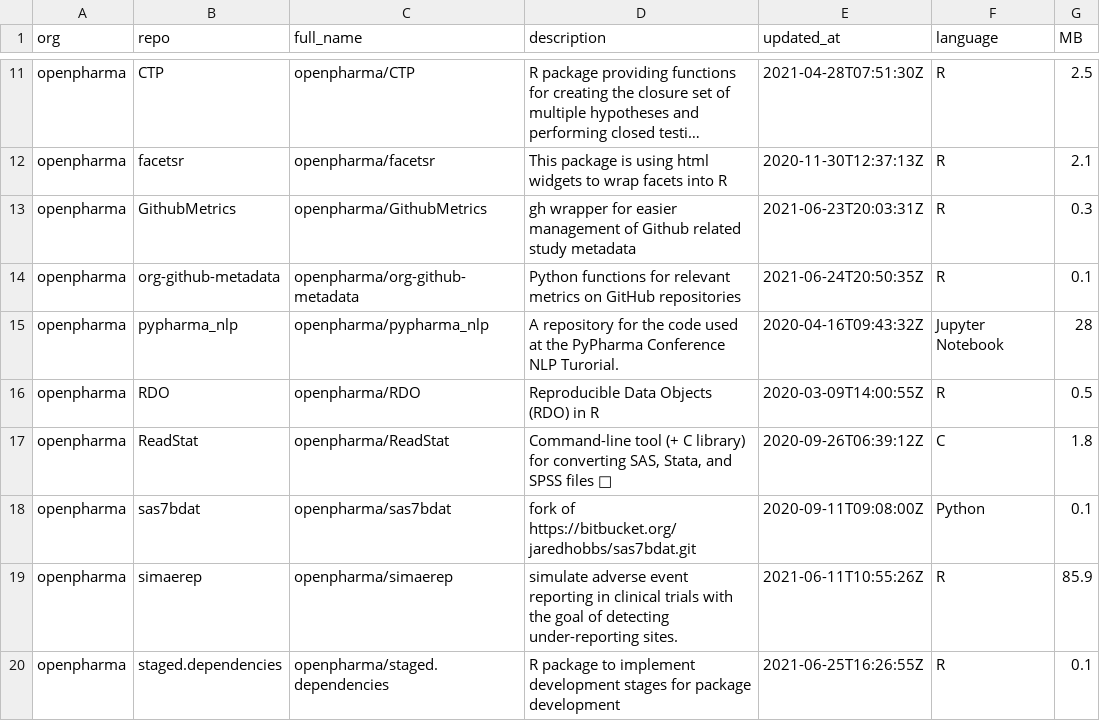
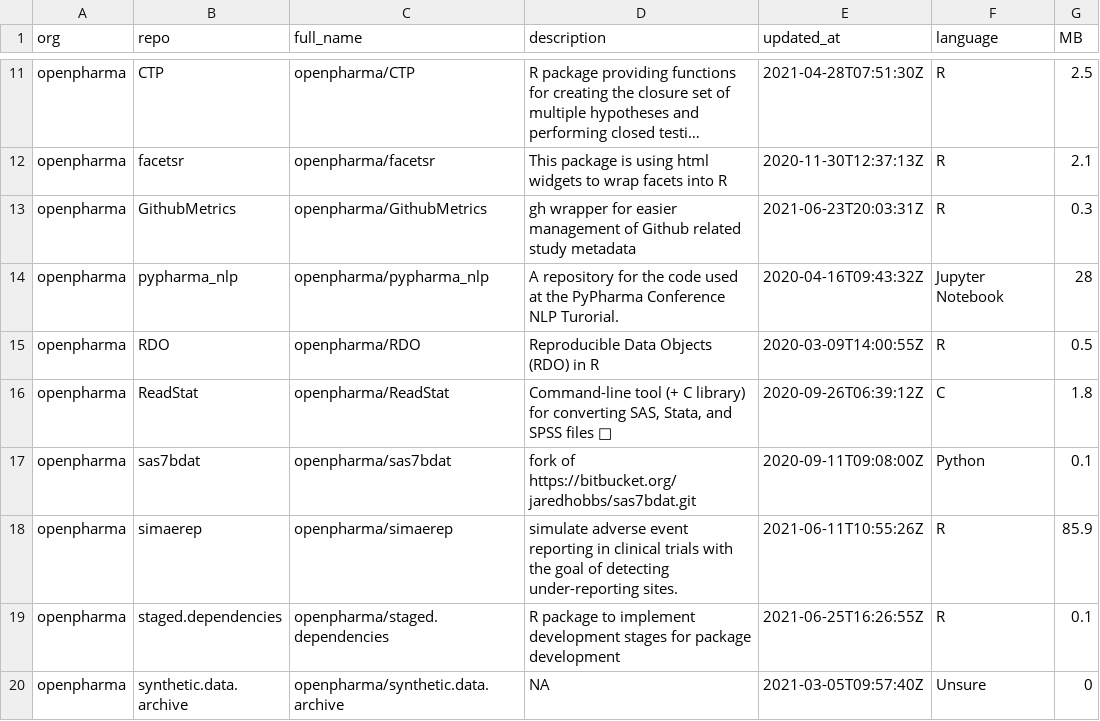
Before and after one commit to openpharma/openpharma_log, a CSV file: all-repos/data.csv, drawn as a sheet; only a part is shown, gaps mark what is left out; the shorter side is filled out with more unchanged rows; long unchanged cells end in …; the diff names each change by its address in the sheet, - before the commit and + after, or states it on an @@ line.

Commit message:
update all-repos

```diff
--- a/all-repos/data.csv
+++ b/all-repos/data.csv
-row 14: openpharma | org-github-metadata | openpharma/org-github-metadata | Python functions for relevant metrics on GitHub repositories | 2021-06-24T20:50:35Z | R | 0.1
```
Also changed, not shown: 3 other files.
